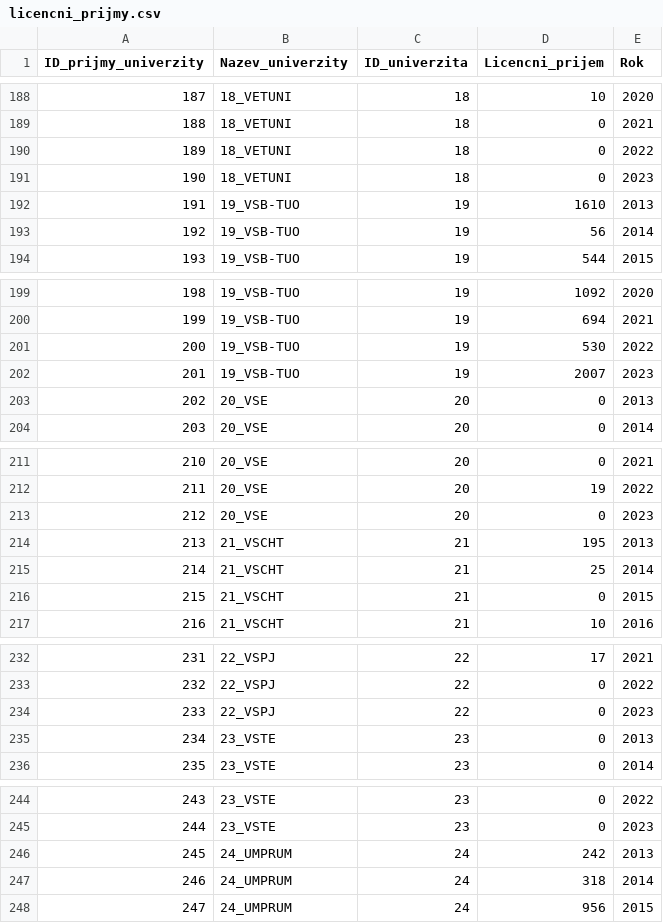
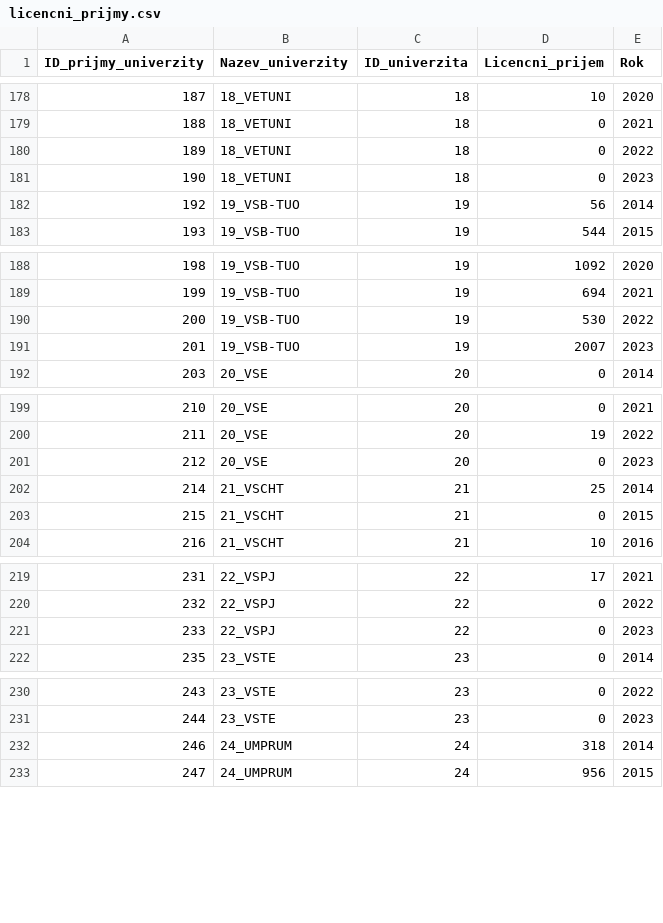
Before and after one commit to bejka2012/Patenty_BI, a CSV file: Patenty_PowerBI/licencni_prijmy.csv, drawn as a sheet; only a part is shown, gaps mark what is left out; the diff covers the shown part only; the diff names each change by its address in the sheet, - before the commit and + after, or states it on an @@ line.

```diff
--- a/Patenty_PowerBI/licencni_prijmy.csv
+++ b/Patenty_PowerBI/licencni_prijmy.csv
-row 192: 191 | 19_VSB-TUO | 19 | 1610 | 2013
-row 203: 202 | 20_VSE | 20 | 0 | 2013
-row 214: 213 | 21_VSCHT | 21 | 195 | 2013
-row 235: 234 | 23_VSTE | 23 | 0 | 2013
-row 246: 245 | 24_UMPRUM | 24 | 242 | 2013
```
Also changed, not shown: 12 removed rows elsewhere in this file, 27 other files.
